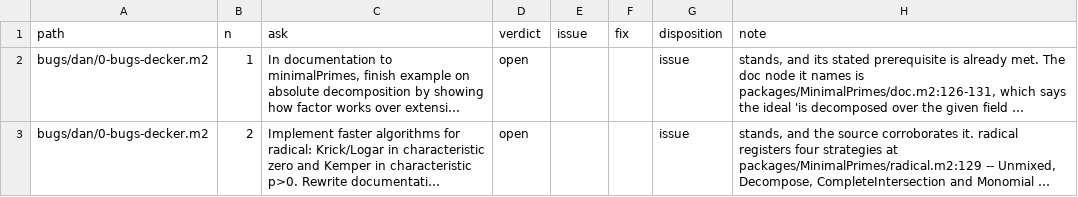
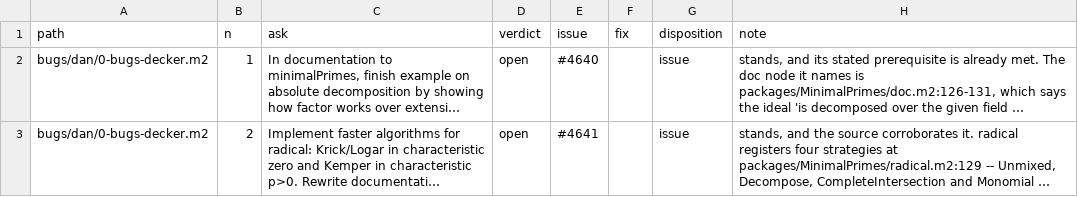
Before and after one commit to d-torrance/M2, a TSV file: bug-triage/asks.tsv, drawn as a sheet; long unchanged cells end in …; the diff names each change by its address in the sheet, - before the commit and + after, or states it on an @@ line.

```diff
--- a/bug-triage/asks.tsv
+++ b/bug-triage/asks.tsv
-E2 (issue): (empty)
+E2 (issue): #4640
-E3 (issue): (empty)
+E3 (issue): #4641
```
Also changed, not shown: bug-triage/catalog.tsv.
